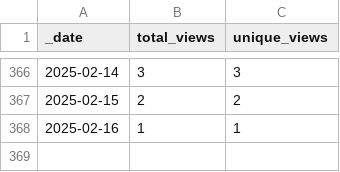
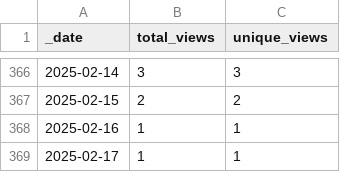
Before and after one commit to jenniferstruthers1-nhs/Traffic_checker, a CSV file: traffic/views.csv, drawn as a sheet; only a part is shown, gaps mark what is left out; the diff names each change by its address in the sheet, - before the commit and + after, or states it on an @@ line.

Commit message:
GitHub traffic

```diff
--- a/traffic/views.csv
+++ b/traffic/views.csv
+row 369: 2025-02-17 | 1 | 1
```
Also changed, not shown: 1 other file.
